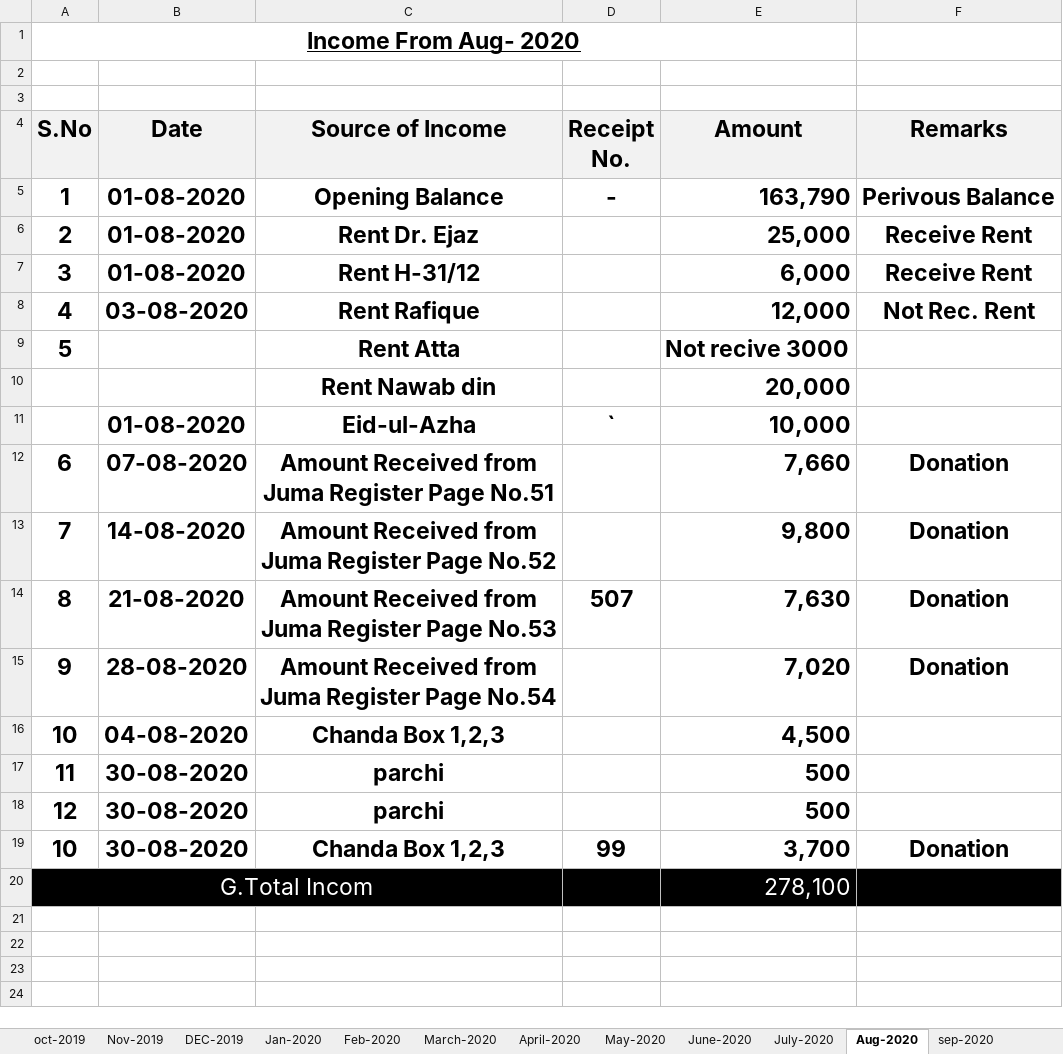
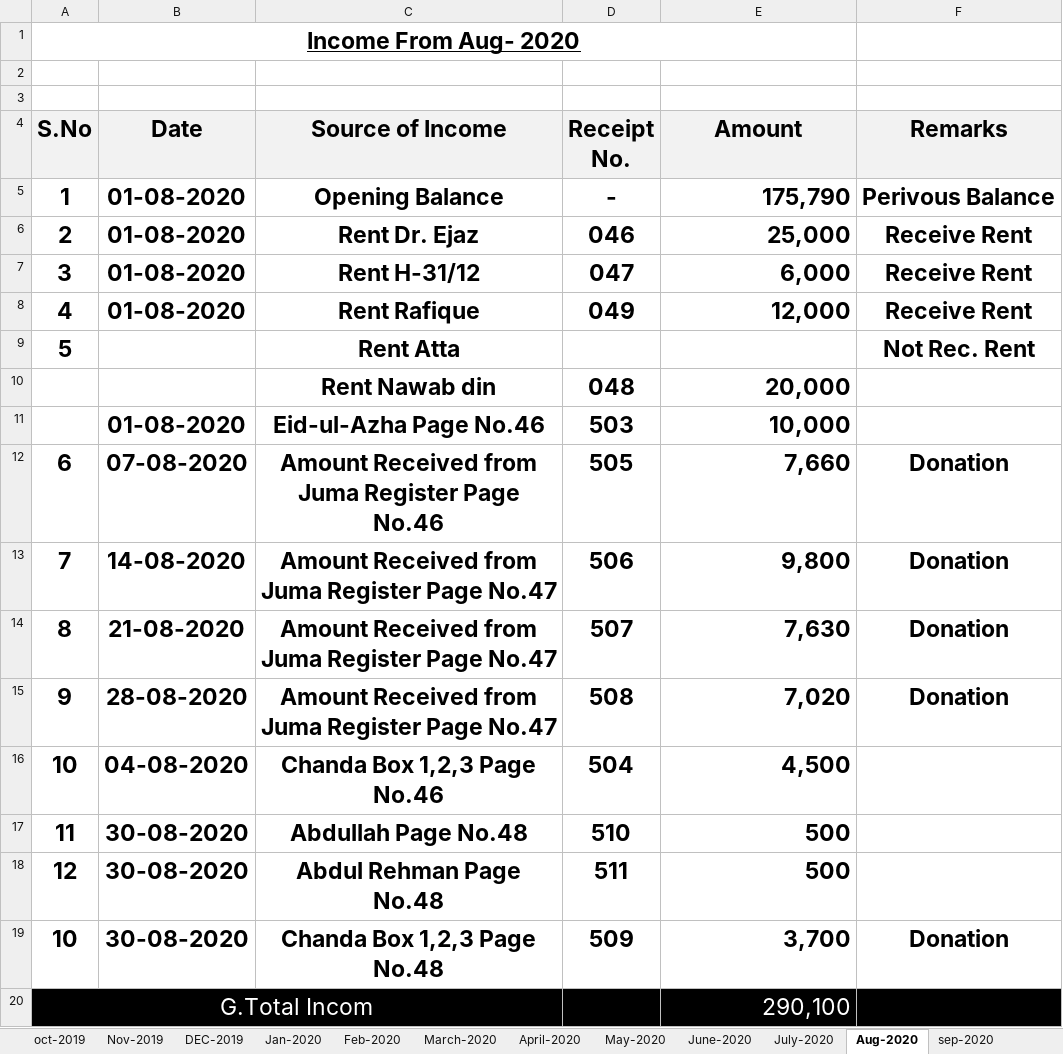
Before and after one commit to MuhammadAffanAli123/Masjid-record, an Excel workbook: Incom - Copy.xlsx, sheet Aug-2020, drawn as a sheet; values as stored, in another font and other column widths than the file's, no borders; the diff names each change by its address in the sheet, - before the commit and + after, or states it on an @@ line.

Commit message:
2021 Done Incom

```diff
--- a/Incom - Copy.xlsx (sheet Aug-2020)
+++ b/Incom - Copy.xlsx (sheet Aug-2020)
-E5 (Amount): 163,790
+E5 (Amount): 175,790
-D6 (Receipt No.): (empty)
+D6 (Receipt No.): 046
-D7 (Receipt No.): (empty)
+D7 (Receipt No.): 047
-B8 (Date): 03-08-2020
+B8 (Date): 01-08-2020
-D8 (Receipt No.): (empty)
+D8 (Receipt No.): 049
-F8 (Remarks): Not Rec. Rent
+F8 (Remarks): Receive Rent
-E9 (Amount): Not recive 3000
+E9 (Amount): (empty)
-F9 (Remarks): (empty)
+F9 (Remarks): Not Rec. Rent
-D10 (Receipt No.): (empty)
+D10 (Receipt No.): 048
-C11 (Source of Income): Eid-ul-Azha
+C11 (Source of Income): Eid-ul-Azha Page No.46
-D11 (Receipt No.): `
+D11 (Receipt No.): 503
-C12 (Source of Income): Amount Received from Juma Register Page No.51
+C12 (Source of Income): Amount Received from Juma Register Page No.46
-D12 (Receipt No.): (empty)
+D12 (Receipt No.): 505
-C13 (Source of Income): Amount Received from Juma Register Page No.52
+C13 (Source of Income): Amount Received from Juma Register Page No.47
-D13 (Receipt No.): (empty)
+D13 (Receipt No.): 506
-C14 (Source of Income): Amount Received from Juma Register Page No.53
+C14 (Source of Income): Amount Received from Juma Register Page No.47
-C15 (Source of Income): Amount Received from Juma Register Page No.54
+C15 (Source of Income): Amount Received from Juma Register Page No.47
-D15 (Receipt No.): (empty)
+D15 (Receipt No.): 508
-C16 (Source of Income): Chanda Box 1,2,3
+C16 (Source of Income): Chanda Box 1,2,3 Page No.46
-D16 (Receipt No.): (empty)
+D16 (Receipt No.): 504
-C17 (Source of Income): parchi
+C17 (Source of Income): Abdullah Page No.48
-D17 (Receipt No.): (empty)
+D17 (Receipt No.): 510
-C18 (Source of Income): parchi
+C18 (Source of Income): Abdul Rehman Page No.48
-D18 (Receipt No.): (empty)
+D18 (Receipt No.): 511
-C19 (Source of Income): Chanda Box 1,2,3
+C19 (Source of Income): Chanda Box 1,2,3 Page No.48
-D19 (Receipt No.): 99
+D19 (Receipt No.): 509
-E20 (Amount): 278,100
+E20 (Amount): 290,100
```
Also changed, not shown: sheet Nov-2020, sheet oct-2020, sheet Dec-2020, sheet sep-2020, sheet July-2020, other sheet tabs, Expence - Copy.xlsx.
